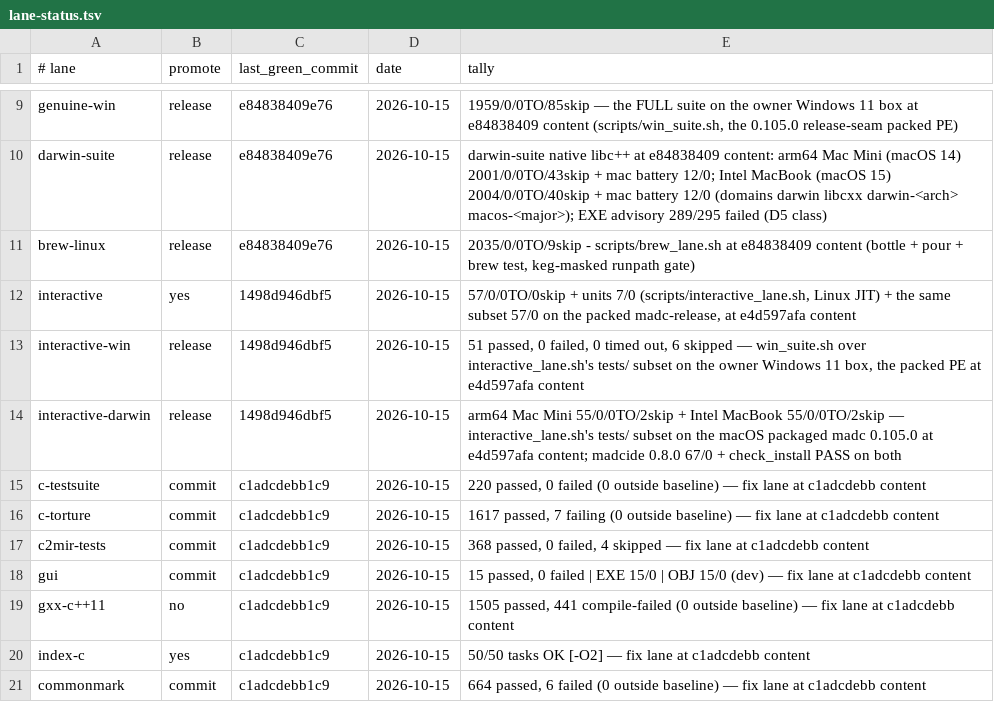
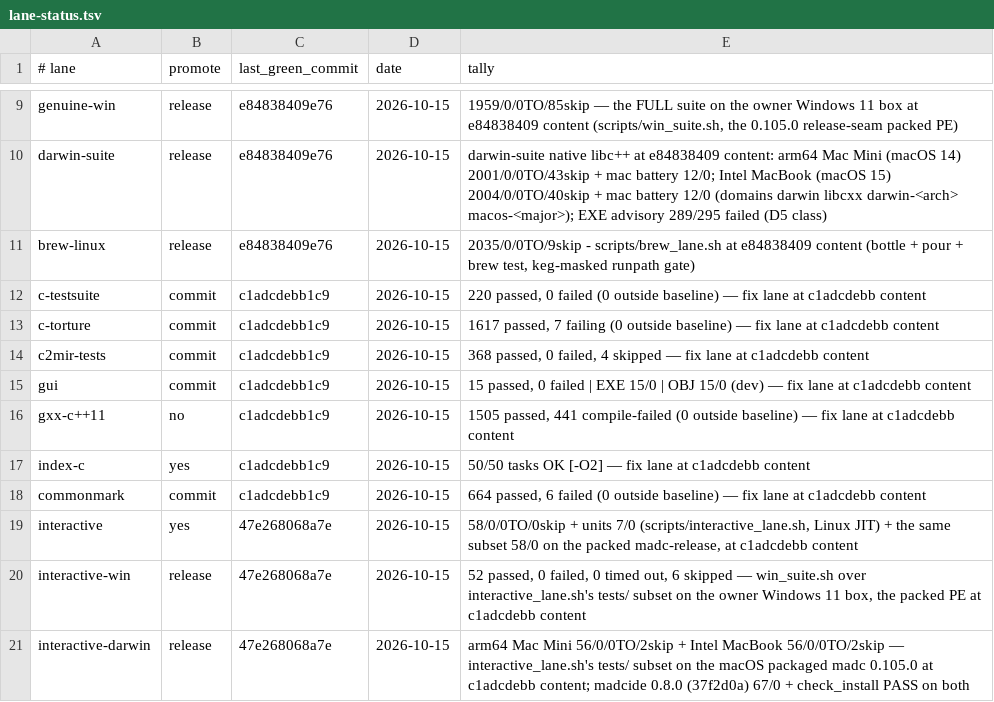
Before and after one commit to derekbsnider/madc, a TSV file: docs/lane-status.tsv, drawn as a sheet; only a part is shown, gaps mark what is left out; removed rows and columns are numbered as before the commit, all else as after; the diff names each change by its address in the sheet, - before the commit and + after, or states it on an @@ line.

```diff
--- a/docs/lane-status.tsv
+++ b/docs/lane-status.tsv
-row 12: interactive | yes | 1498d946dbf5 | 2026-10-15 | 57/0/0TO/0skip + units 7/0 (scripts/interactive_lane.sh, Linux JIT) + the same subset 57/0 on the packed madc-release, at e4d597afa content
-row 13: interactive-win | release | 1498d946dbf5 | 2026-10-15 | 51 passed, 0 failed, 0 timed out, 6 skipped — win_suite.sh over interactive_lane.sh's tests/ subset on the owner Windows 11 box, the packed PE at e4d597afa content
-row 14: interactive-darwin | release | 1498d946dbf5 | 2026-10-15 | arm64 Mac Mini 55/0/0TO/2skip + Intel MacBook 55/0/0TO/2skip — interactive_lane.sh's tests/ subset on the macOS packaged madc 0.105.0 at e4d597afa content; madcide 0.8.0 67/0 + check_install PASS on both
+row 19: interactive | yes | 47e268068a7e | 2026-10-15 | 58/0/0TO/0skip + units 7/0 (scripts/interactive_lane.sh, Linux JIT) + the same subset 58/0 on the packed madc-release, at c1adcdebb content
+row 20: interactive-win | release | 47e268068a7e | 2026-10-15 | 52 passed, 0 failed, 0 timed out, 6 skipped — win_suite.sh over interactive_lane.sh's tests/ subset on the owner Windows 11 box, the packed PE at c1adcdebb content
+row 21: interactive-darwin | release | 47e268068a7e | 2026-10-15 | arm64 Mac Mini 56/0/0TO/2skip + Intel MacBook 56/0/0TO/2skip — interactive_lane.sh's tests/ subset on the macOS packaged madc 0.105.0 at c1adcdebb content; madcide 0.8.0 (37f2d0a) 67/0 + check_install PASS on both
```
